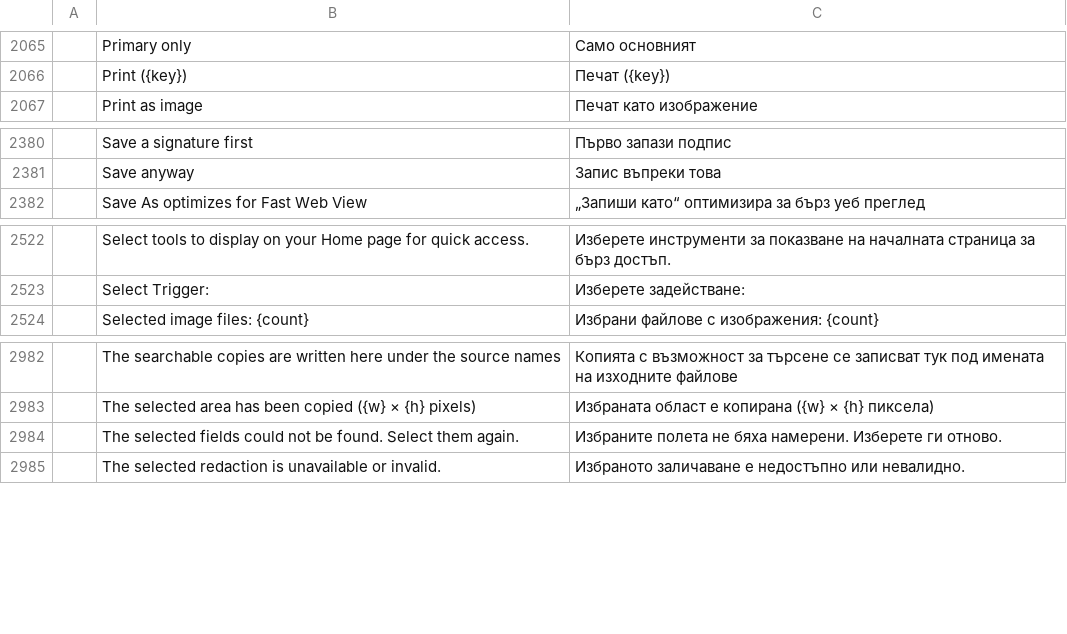
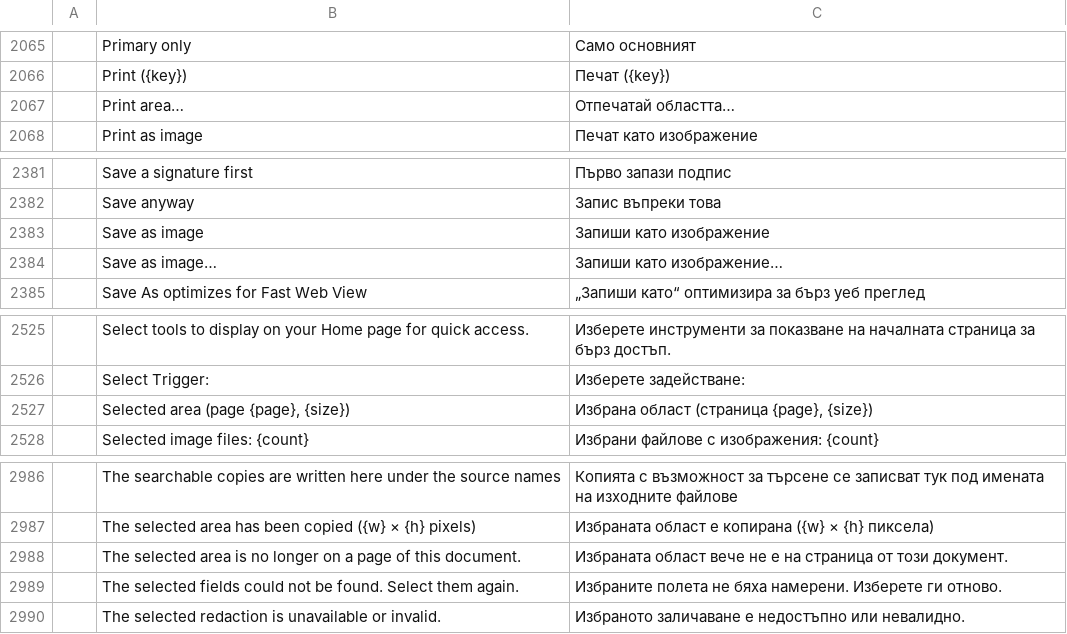
Before and after one commit to BBQ-MAN/craft-i18n, a TSV file: locales/bg/pdfcraft.tsv, drawn as a sheet; only a part is shown, gaps mark what is left out; the diff names each change by its address in the sheet, - before the commit and + after, or states it on an @@ line.

```diff
--- a/locales/bg/pdfcraft.tsv
+++ b/locales/bg/pdfcraft.tsv
+row 2067:  | Print area… | Отпечатай областта…
+row 2383:  | Save as image | Запиши като изображение
+row 2384:  | Save as image… | Запиши като изображение…
+row 2527:  | Selected area (page {page}, {size}) | Избрана област (страница {page}, {size})
+row 2988:  | The selected area is no longer on a page of this document. | Избраната област вече не е на страница от този документ.
```
Also changed, not shown: locales/el/pdfcraft.tsv, locales/hi/pdfcraft.tsv, 26 other files.
